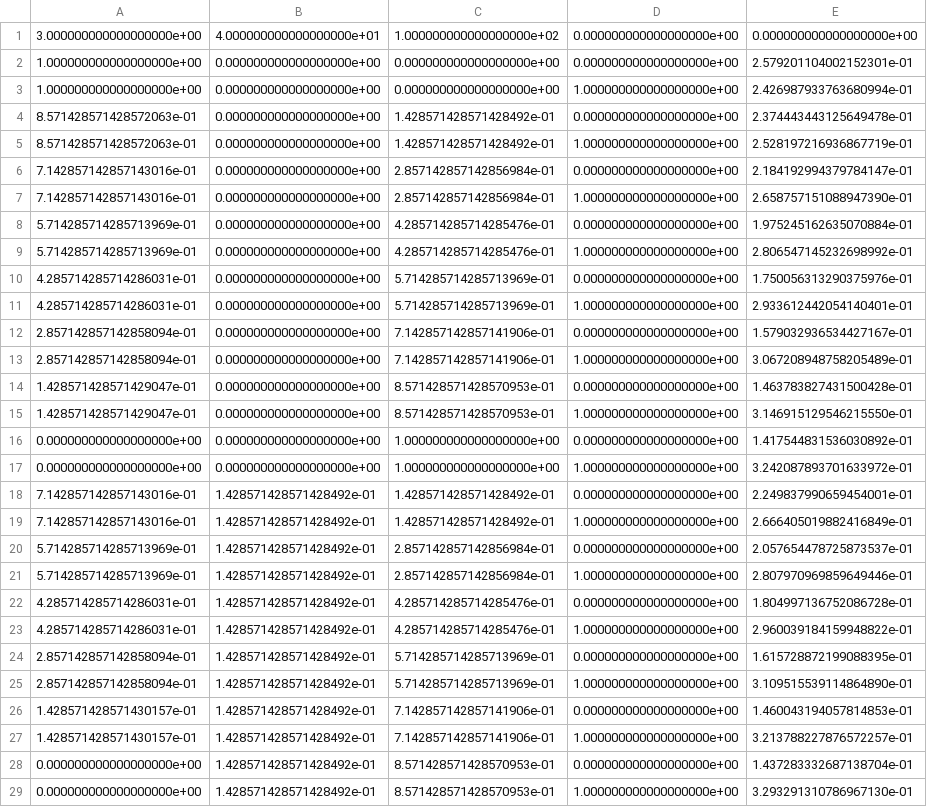
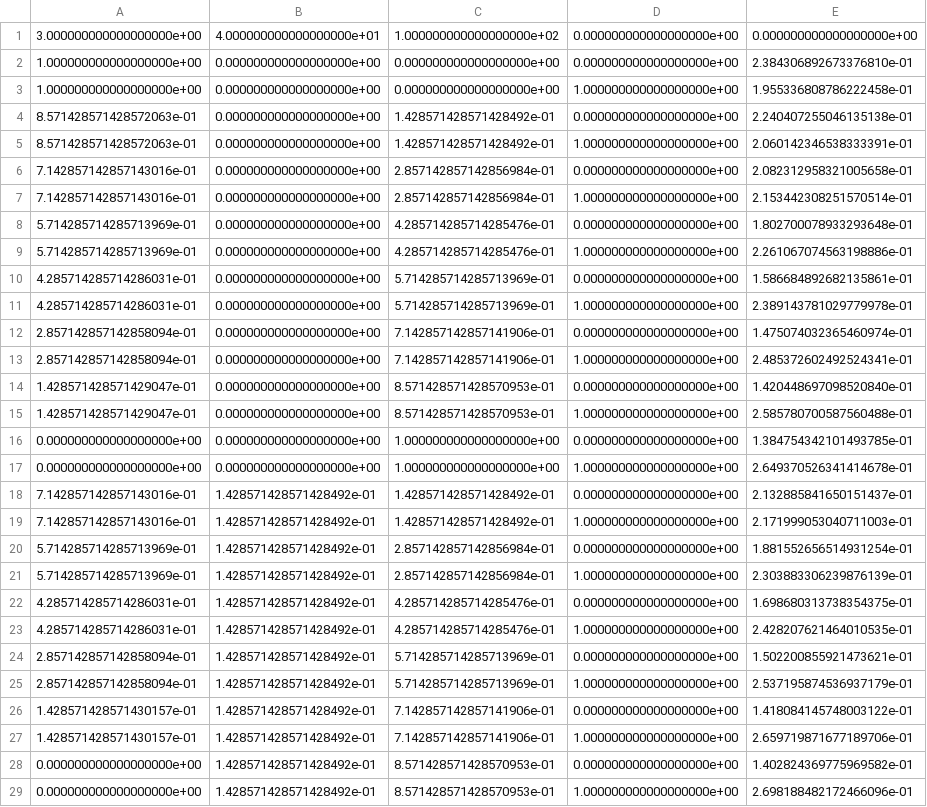
Before and after one commit to ericschulman/tx_milk_2yp, a CSV file: funcs/value.csv, drawn as a sheet; only a part is shown; the diff covers the shown part only; the diff names each change by its address in the sheet, - before the commit and + after, or states it on an @@ line.

```diff
--- a/funcs/value.csv
+++ b/funcs/value.csv
-E2: 2.579201104002152301e-01
+E2: 2.384306892673376810e-01
-E3: 2.426987933763680994e-01
+E3: 1.955336808786222458e-01
-E4: 2.374443443125649478e-01
+E4: 2.240407255046135138e-01
-E5: 2.528197216936867719e-01
+E5: 2.060142346538333391e-01
-E6: 2.184192994379784147e-01
+E6: 2.082312958321005658e-01
-E7: 2.658757151088947390e-01
+E7: 2.153442308251570514e-01
-E8: 1.975245162635070884e-01
+E8: 1.802700078933293648e-01
-E9: 2.806547145232698992e-01
+E9: 2.261067074563198886e-01
-E10: 1.750056313290375976e-01
+E10: 1.586684892682135861e-01
-E11: 2.933612442054140401e-01
+E11: 2.389143781029779978e-01
-E12: 1.579032936534427167e-01
+E12: 1.475074032365460974e-01
-E13: 3.067208948758205489e-01
+E13: 2.485372602492524341e-01
-E14: 1.463783827431500428e-01
+E14: 1.420448697098520840e-01
-E15: 3.146915129546215550e-01
+E15: 2.585780700587560488e-01
-E16: 1.417544831536030892e-01
+E16: 1.384754342101493785e-01
-E17: 3.242087893701633972e-01
+E17: 2.649370526341414678e-01
-E18: 2.249837990659454001e-01
+E18: 2.132885841650151437e-01
-E19: 2.666405019882416849e-01
+E19: 2.171999053040711003e-01
-E20: 2.057654478725873537e-01
+E20: 1.881552656514931254e-01
-E21: 2.807970969859649446e-01
+E21: 2.303883306239876139e-01
-E22: 1.804997136752086728e-01
+E22: 1.698680313738354375e-01
-E23: 2.960039184159948822e-01
+E23: 2.428207621464010535e-01
-E24: 1.615728872199088395e-01
+E24: 1.502200855921473621e-01
-E25: 3.109515539114864890e-01
+E25: 2.537195874536937179e-01
-E26: 1.460043194057814853e-01
+E26: 1.418084145748003122e-01
-E27: 3.213788227876572257e-01
+E27: 2.659719871677189706e-01
-E28: 1.437283332687138704e-01
+E28: 1.402824369775969582e-01
-E29: 3.293291310786967130e-01
+E29: 2.698188482172466096e-01
```
Also changed, not shown: 12 edited cells elsewhere in this file, funcs/policy.csv, 2 other files.
